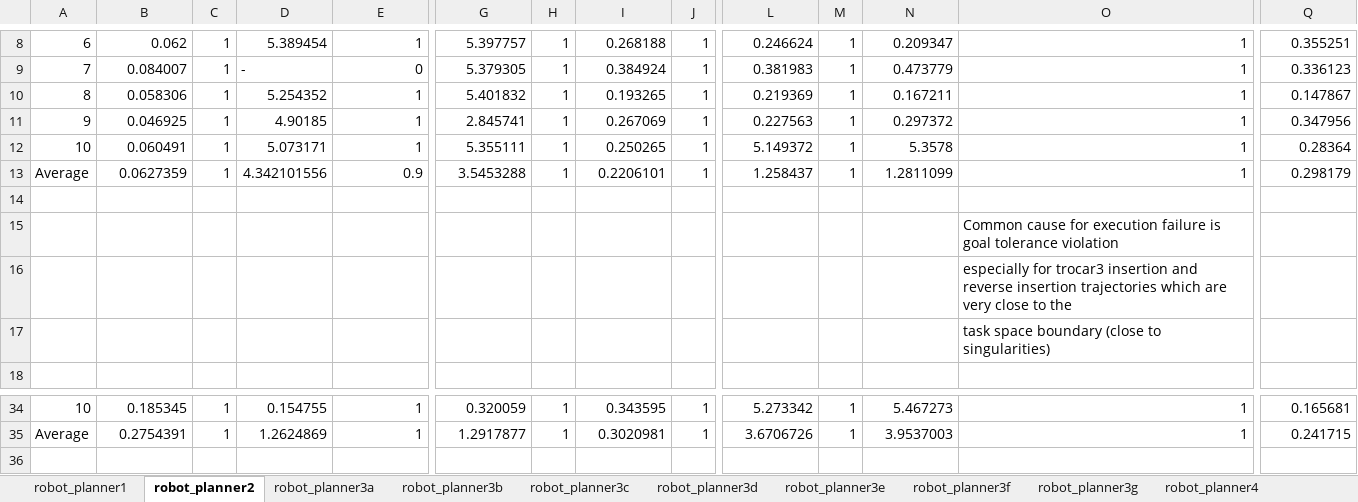
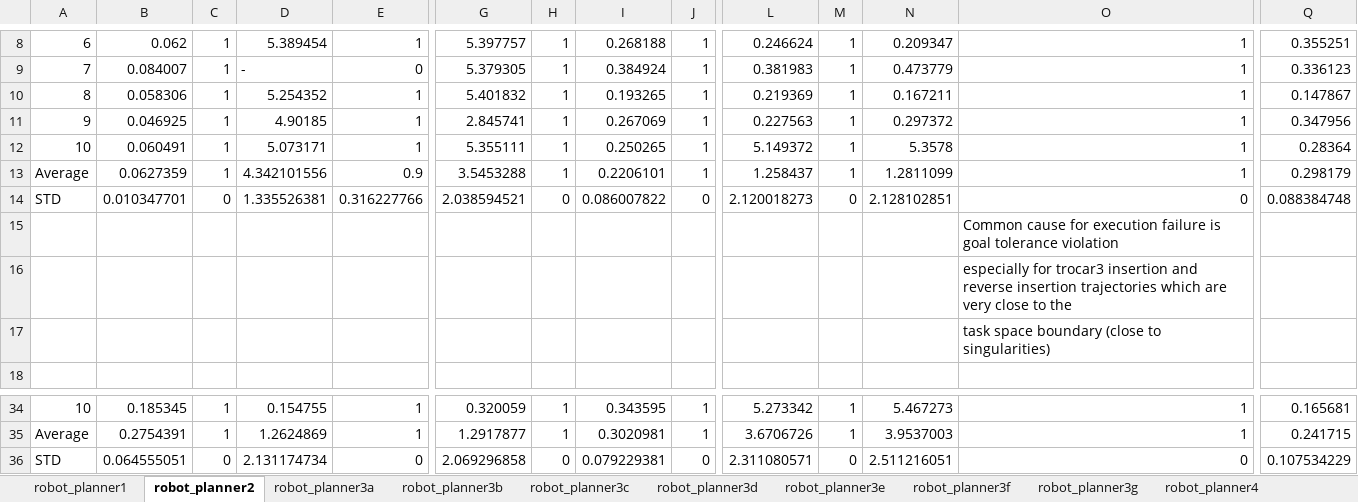
Before and after one commit to karadalex/thesis-karadimos-latex, an Excel workbook: data/Thesis Experiments.xlsx, sheet robot_planner2, drawn as a sheet; only a part is shown, gaps mark what is left out; values as stored, in another font and other column widths than the file's, no borders; rows hold the shown columns only; the diff names each change by its address in the sheet, - before the commit and + after, or states it on an @@ line.

```diff
--- a/data/Thesis Experiments.xlsx (sheet robot_planner2)
+++ b/data/Thesis Experiments.xlsx (sheet robot_planner2)
-row 14: (empty)
+row 14: STD | 0.010347701 | 0 | 1.335526381 | 0.316227766 | 2.038594521 | 0 | 0.086007822 | 0 | 2.120018273 | 0 | 2.128102851 | 0 | 0.088384748
+row 36: STD | 0.064555051 | 0 | 2.131174734 | 0 | 2.069296858 | 0 | 0.079229381 | 0 | 2.311080571 | 0 | 2.511216051 | 0 | 0.107534229
```
Also changed, not shown: sheet robot_planner1, sheet robot_planner3b, charts or pictures, 8 other files.
